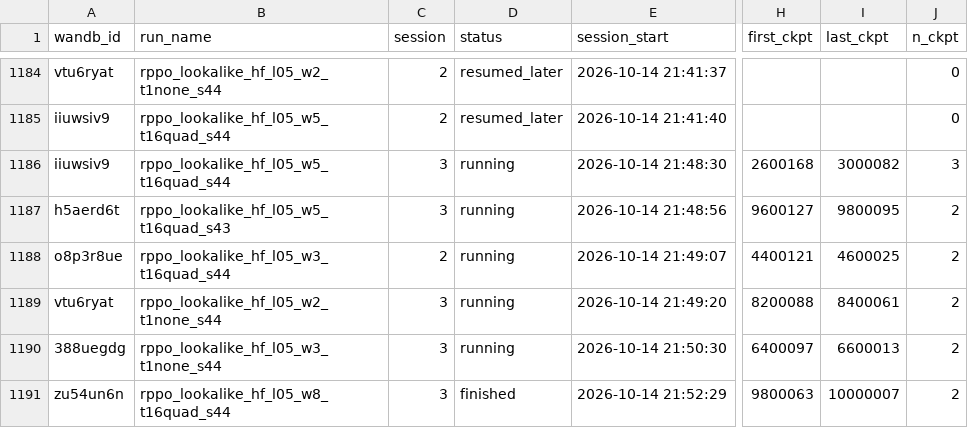
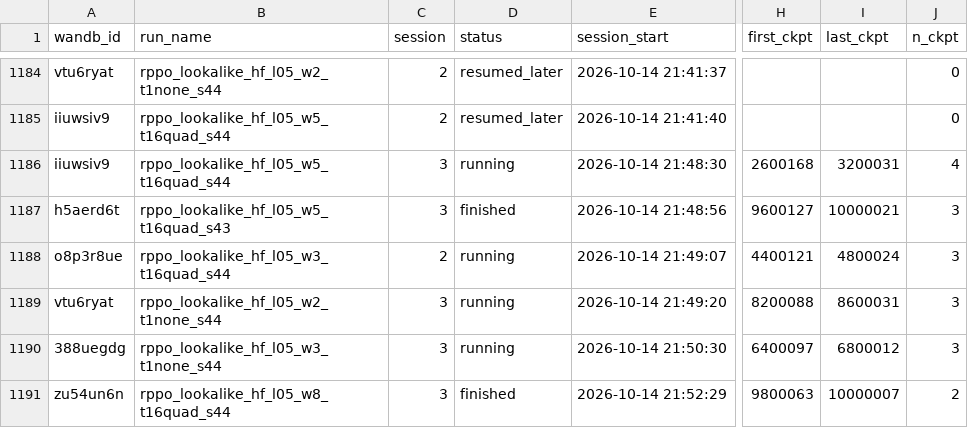
Before and after one commit to Sungwoo-Lee/EPISODE, a CSV file: docs/experiments/run_registry/runs.csv, drawn as a sheet; only a part is shown, gaps mark what is left out; the diff covers the shown part only; the diff names each change by its address in the sheet, - before the commit and + after, or states it on an @@ line.

```diff
--- a/docs/experiments/run_registry/runs.csv
+++ b/docs/experiments/run_registry/runs.csv
-I1186 (last_ckpt): 3000082
+I1186 (last_ckpt): 3200031
-J1186 (n_ckpt): 3
+J1186 (n_ckpt): 4
-D1187 (status): running
+D1187 (status): finished
-I1187 (last_ckpt): 9800095
+I1187 (last_ckpt): 10000021
-J1187:J1190 (n_ckpt): 2
+J1187:J1190 (n_ckpt): 3
-I1188 (last_ckpt): 4600025
+I1188 (last_ckpt): 4800024
-I1189 (last_ckpt): 8400061
+I1189 (last_ckpt): 8600031
-I1190 (last_ckpt): 6600013
+I1190 (last_ckpt): 6800012
```
Also changed, not shown: 1 added row and 17 edited cells elsewhere in this file, 3 other files.
